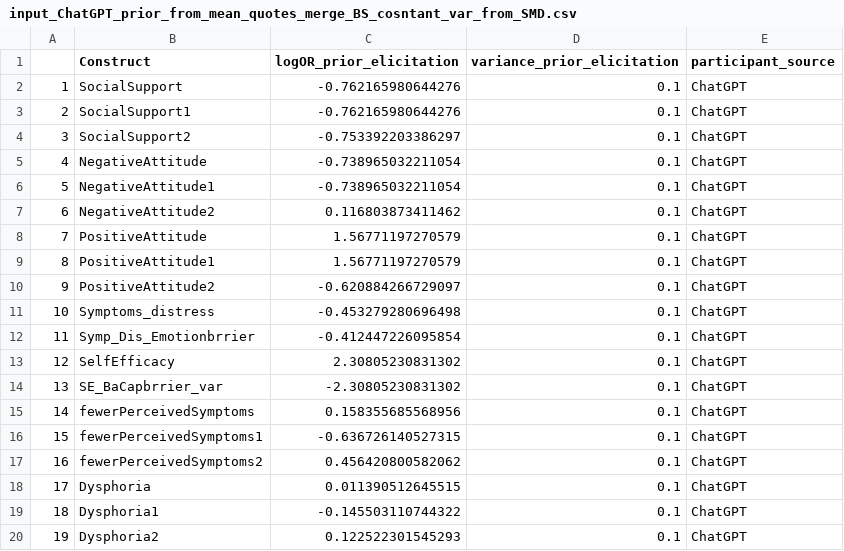
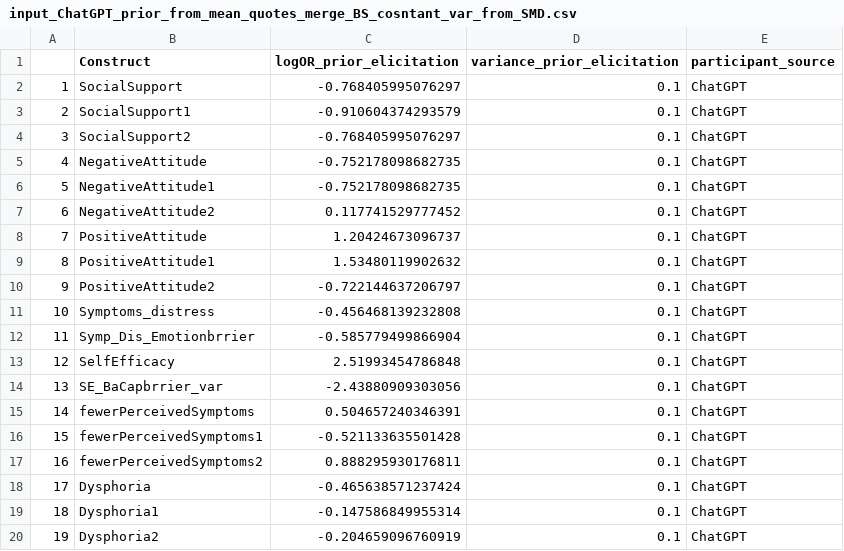
Before and after one commit to AliyaAM/bayesian_review_methods, a CSV file: DATA/input_ChatGPT_prior_from_mean_quotes_merge_BS_cosntant_var_from_SMD.csv, drawn as a sheet.

```diff
--- a/DATA/input_ChatGPT_prior_from_mean_quotes_merge_BS_cosntant_var_from_SMD.csv
+++ b/DATA/input_ChatGPT_prior_from_mean_quotes_merge_BS_cosntant_var_from_SMD.csv
@@ -1,20 +1,20 @@
 "","Construct","logOR_prior_elicitation","variance_prior_elicitation","participant_source"
-"1","SocialSupport",-0.762165980644276,0.1,"ChatGPT"
-"2","SocialSupport1",-0.762165980644276,0.1,"ChatGPT"
-"3","SocialSupport2",-0.753392203386297,0.1,"ChatGPT"
-"4","NegativeAttitude",-0.738965032211054,0.1,"ChatGPT"
-"5","NegativeAttitude1",-0.738965032211054,0.1,"ChatGPT"
-"6","NegativeAttitude2",0.116803873411462,0.1,"ChatGPT"
-"7","PositiveAttitude",1.56771197270579,0.1,"ChatGPT"
-"8","PositiveAttitude1",1.56771197270579,0.1,"ChatGPT"
-"9","PositiveAttitude2",-0.620884266729097,0.1,"ChatGPT"
-"10","Symptoms_distress",-0.453279280696498,0.1,"ChatGPT"
-"11","Symp_Dis_Emotionbrrier",-0.412447226095854,0.1,"ChatGPT"
-"12","SelfEfficacy",2.30805230831302,0.1,"ChatGPT"
-"13","SE_BaCapbrrier_var",-2.30805230831302,0.1,"ChatGPT"
-"14","fewerPerceivedSymptoms",0.158355685568956,0.1,"ChatGPT"
-"15","fewerPerceivedSymptoms1",-0.636726140527315,0.1,"ChatGPT"
-"16","fewerPerceivedSymptoms2",0.456420800582062,0.1,"ChatGPT"
-"17","Dysphoria",0.011390512645515,0.1,"ChatGPT"
-"18","Dysphoria1",-0.145503110744322,0.1,"ChatGPT"
-"19","Dysphoria2",0.122522301545293,0.1,"ChatGPT"
+"1","SocialSupport",-0.768405995076297,0.1,"ChatGPT"
+"2","SocialSupport1",-0.910604374293579,0.1,"ChatGPT"
+"3","SocialSupport2",-0.768405995076297,0.1,"ChatGPT"
+"4","NegativeAttitude",-0.752178098682735,0.1,"ChatGPT"
+"5","NegativeAttitude1",-0.752178098682735,0.1,"ChatGPT"
+"6","NegativeAttitude2",0.117741529777452,0.1,"ChatGPT"
+"7","PositiveAttitude",1.20424673096737,0.1,"ChatGPT"
+"8","PositiveAttitude1",1.53480119902632,0.1,"ChatGPT"
+"9","PositiveAttitude2",-0.722144637206797,0.1,"ChatGPT"
+"10","Symptoms_distress",-0.456468139232808,0.1,"ChatGPT"
+"11","Symp_Dis_Emotionbrrier",-0.585779499866904,0.1,"ChatGPT"
+"12","SelfEfficacy",2.51993454786848,0.1,"ChatGPT"
+"13","SE_BaCapbrrier_var",-2.43880909303056,0.1,"ChatGPT"
+"14","fewerPerceivedSymptoms",0.504657240346391,0.1,"ChatGPT"
+"15","fewerPerceivedSymptoms1",-0.521133635501428,0.1,"ChatGPT"
+"16","fewerPerceivedSymptoms2",0.888295930176811,0.1,"ChatGPT"
+"17","Dysphoria",-0.465638571237424,0.1,"ChatGPT"
+"18","Dysphoria1",-0.147586849955314,0.1,"ChatGPT"
+"19","Dysphoria2",-0.204659096760919,0.1,"ChatGPT"
```
Also changed, not shown: RESULTS/ChatGPT/results_matched_characters/BS_merged_for_constructs/constant_var/from_SMD/Summary_Results_BayesianMeta_Analysis_data_qual_quant.csv, RESULTS/OR_df_merged_BS_ChatGPT_prior_fromSMD.csv, 9 other files.
